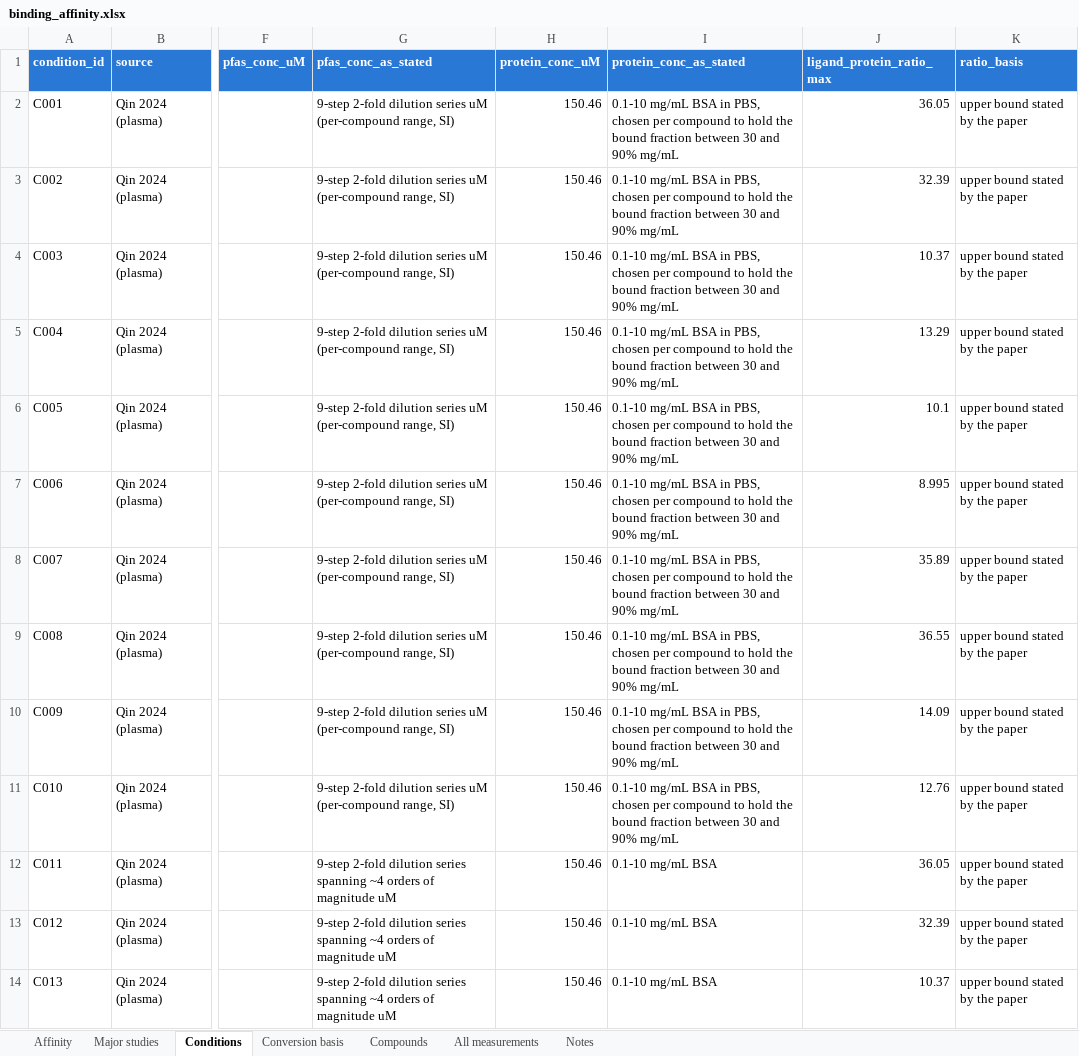
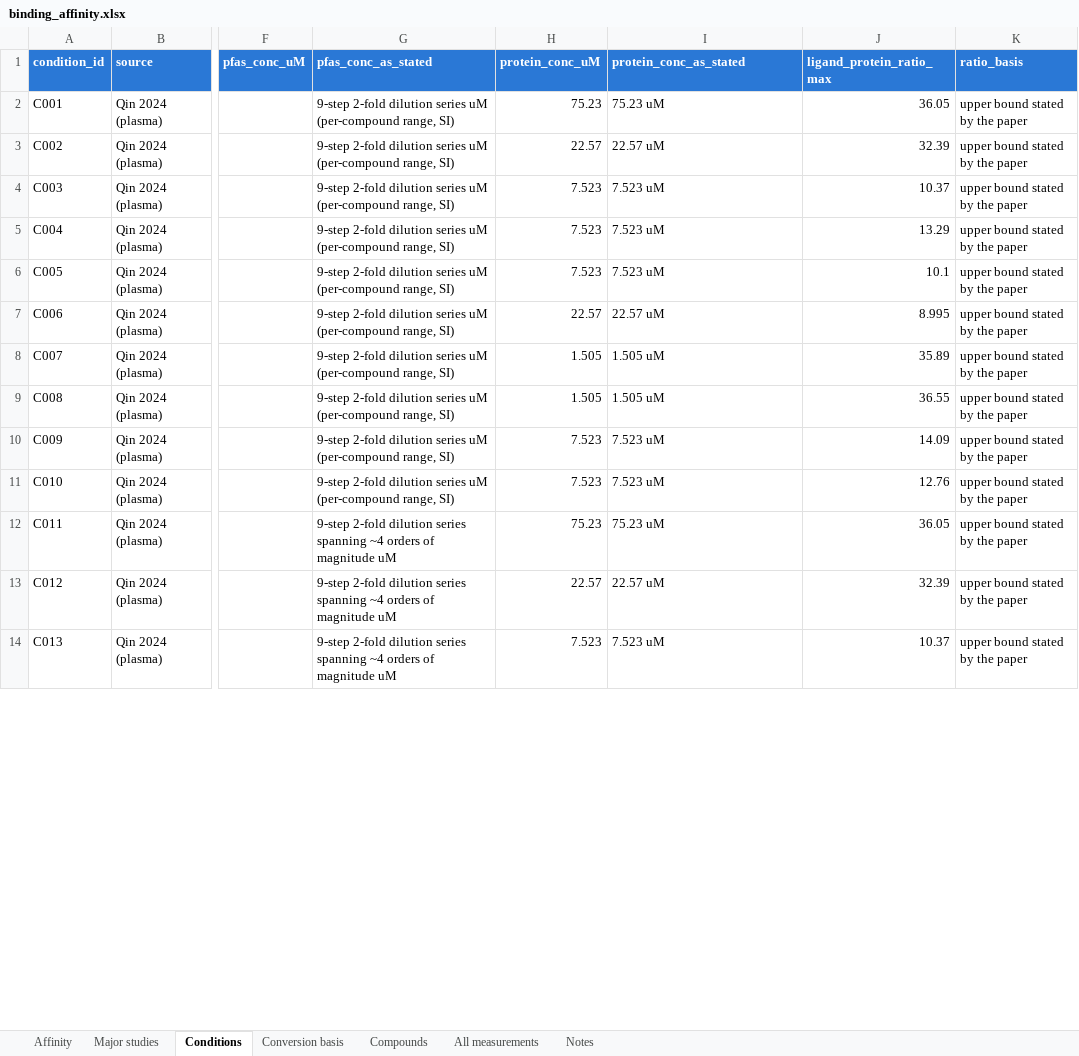
Before and after one commit to sdey17/pfas_tk, an Excel workbook: tk_review/db/binding_affinity.xlsx, sheet Conditions, drawn as a sheet; only a part is shown, gaps mark what is left out; values as stored, in another font and other column widths than the file's, no borders; the diff covers the shown part only; the diff names each change by its address in the sheet, - before the commit and + after, or states it on an @@ line.

```diff
--- a/tk_review/db/binding_affinity.xlsx (sheet Conditions)
+++ b/tk_review/db/binding_affinity.xlsx (sheet Conditions)
-H2 (protein_conc_uM): 150.46
+H2 (protein_conc_uM): 75.23
-I2 (protein_conc_as_stated): 0.1-10 mg/mL BSA in PBS, chosen per compound to hold the bound fraction between 30 and 90% mg/mL
+I2 (protein_conc_as_stated): 75.23 uM
-H3 (protein_conc_uM): 150.46
+H3 (protein_conc_uM): 22.57
-I3 (protein_conc_as_stated): 0.1-10 mg/mL BSA in PBS, chosen per compound to hold the bound fraction between 30 and 90% mg/mL
+I3 (protein_conc_as_stated): 22.57 uM
-H4:H6 (protein_conc_uM): 150.46
+H4:H6 (protein_conc_uM): 7.523
-I4:I6 (protein_conc_as_stated): 0.1-10 mg/mL BSA in PBS, chosen per compound to hold the bound fraction between 30 and 90% mg/mL
+I4:I6 (protein_conc_as_stated): 7.523 uM
-H7 (protein_conc_uM): 150.46
+H7 (protein_conc_uM): 22.57
-I7 (protein_conc_as_stated): 0.1-10 mg/mL BSA in PBS, chosen per compound to hold the bound fraction between 30 and 90% mg/mL
+I7 (protein_conc_as_stated): 22.57 uM
-H8:H9 (protein_conc_uM): 150.46
+H8:H9 (protein_conc_uM): 1.505
-I8:I9 (protein_conc_as_stated): 0.1-10 mg/mL BSA in PBS, chosen per compound to hold the bound fraction between 30 and 90% mg/mL
+I8:I9 (protein_conc_as_stated): 1.505 uM
-H10:H11 (protein_conc_uM): 150.46
+H10:H11 (protein_conc_uM): 7.523
-I10:I11 (protein_conc_as_stated): 0.1-10 mg/mL BSA in PBS, chosen per compound to hold the bound fraction between 30 and 90% mg/mL
+I10:I11 (protein_conc_as_stated): 7.523 uM
-H12 (protein_conc_uM): 150.46
+H12 (protein_conc_uM): 75.23
-I12 (protein_conc_as_stated): 0.1-10 mg/mL BSA
+I12 (protein_conc_as_stated): 75.23 uM
-H13 (protein_conc_uM): 150.46
+H13 (protein_conc_uM): 22.57
-I13 (protein_conc_as_stated): 0.1-10 mg/mL BSA
+I13 (protein_conc_as_stated): 22.57 uM
-H14 (protein_conc_uM): 150.46
+H14 (protein_conc_uM): 7.523
-I14 (protein_conc_as_stated): 0.1-10 mg/mL BSA
+I14 (protein_conc_as_stated): 7.523 uM
```
Also changed, not shown: 24 edited cells elsewhere in this sheet, tk_review/albumin_logK_Kd_revised.xlsx, tk_review/db/albumin_logK_shareable.xlsx, 7 other files.
